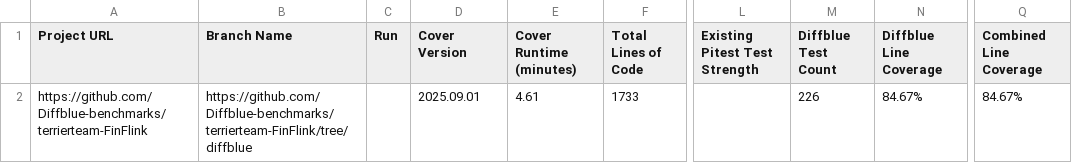
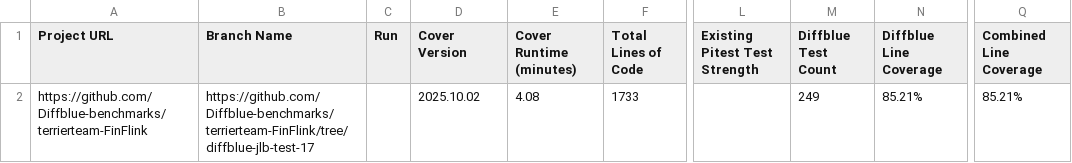
Before and after one commit to Diffblue-benchmarks/terrierteam-FinFlink, a CSV file: diffblue-pov-results.csv, drawn as a sheet; only a part is shown, gaps mark what is left out; the diff names each change by its address in the sheet, - before the commit and + after, or states it on an @@ line.

Commit message:
PoV Tests from Diffblue Cover 2025.10.02

```diff
--- a/diffblue-pov-results.csv
+++ b/diffblue-pov-results.csv
-B2 (Branch Name): https://github.com/Diffblue-benchmarks/terrierteam-FinFlink/tree/diffblue
+B2 (Branch Name): https://github.com/Diffblue-benchmarks/terrierteam-FinFlink/tree/diffblue-jlb-test-17
-D2 (Cover Version): 2025.09.01
+D2 (Cover Version): 2025.10.02
-E2 (Cover Runtime (minutes)): 4.61
+E2 (Cover Runtime (minutes)): 4.08
-M2 (Diffblue Test Count): 226
+M2 (Diffblue Test Count): 249
-N2 (Diffblue Line Coverage): 84.67%
+N2 (Diffblue Line Coverage): 85.21%
-Q2 (Combined Line Coverage): 84.67%
+Q2 (Combined Line Coverage): 85.21%
```
Also changed, not shown: 7 other files.
